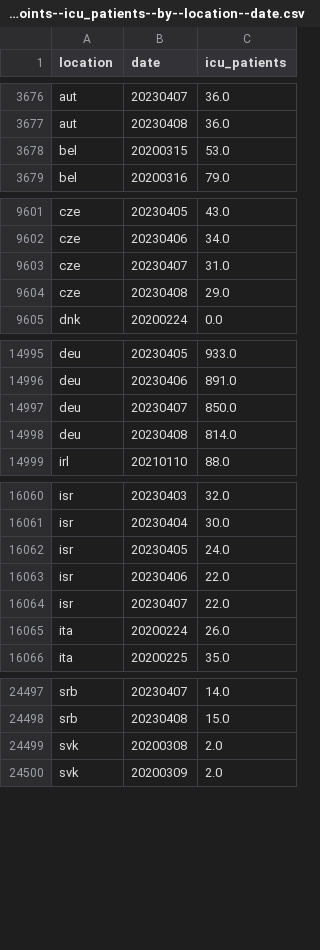
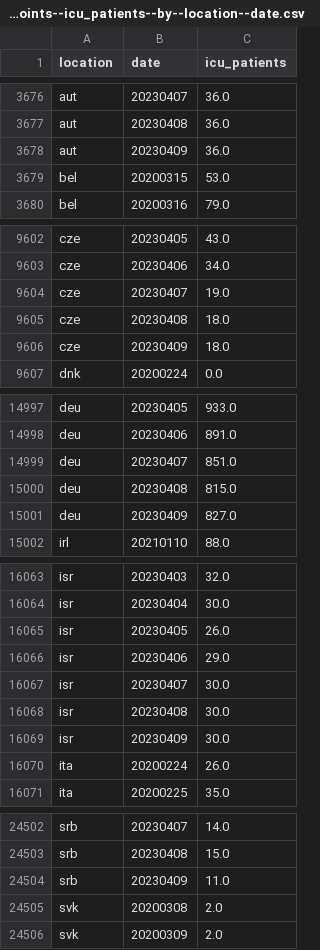
Before and after one commit to open-numbers/ddf--owid--covid_19, a CSV file: ddf--datapoints--icu_patients--by--location--date.csv, drawn as a sheet; only a part is shown, gaps mark what is left out; the diff covers the shown part only.

```diff
--- a/ddf--datapoints--icu_patients--by--location--date.csv
+++ b/ddf--datapoints--icu_patients--by--location--date.csv
@@ -3677,2 +3677,3 @@ aut,20230407,36.0
 aut,20230408,36.0
+aut,20230409,36.0
 bel,20200315,53.0
@@ -9602,4 +9603,5 @@ cze,20230405,43.0
 cze,20230406,34.0
-cze,20230407,31.0
-cze,20230408,29.0
+cze,20230407,19.0
+cze,20230408,18.0
+cze,20230409,18.0
 dnk,20200224,0.0
@@ -14996,4 +14998,5 @@ deu,20230405,933.0
 deu,20230406,891.0
-deu,20230407,850.0
-deu,20230408,814.0
+deu,20230407,851.0
+deu,20230408,815.0
+deu,20230409,827.0
 irl,20210110,88.0
@@ -16061,5 +16064,7 @@ isr,20230403,32.0
 isr,20230404,30.0
-isr,20230405,24.0
-isr,20230406,22.0
-isr,20230407,22.0
+isr,20230405,26.0
+isr,20230406,29.0
+isr,20230407,30.0
+isr,20230408,30.0
+isr,20230409,30.0
 ita,20200224,26.0
@@ -24498,2 +24503,3 @@ srb,20230407,14.0
 srb,20230408,15.0
+srb,20230409,11.0
 svk,20200308,2.0
```
Also changed, not shown: 3 edited cells elsewhere in this file, ddf--datapoints--hosp_patients--by--location--date.csv, ddf--datapoints--hosp_patients_per_million--by--location--date.csv, 24 other files.
